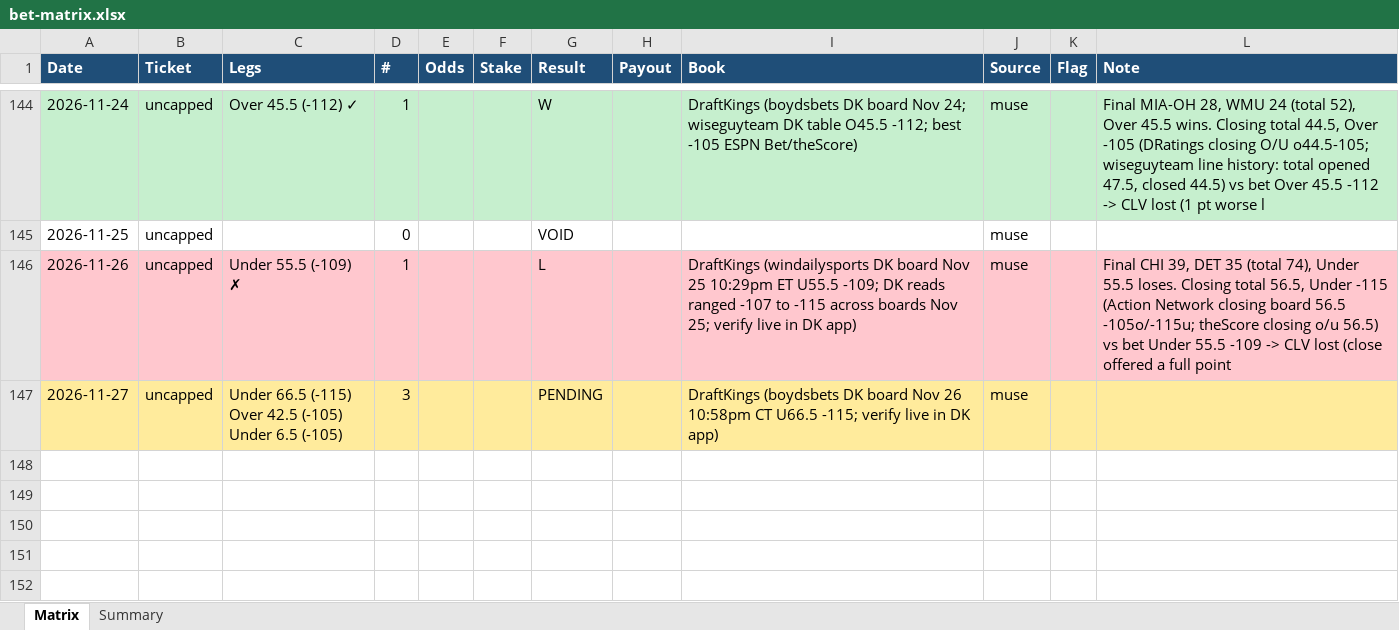
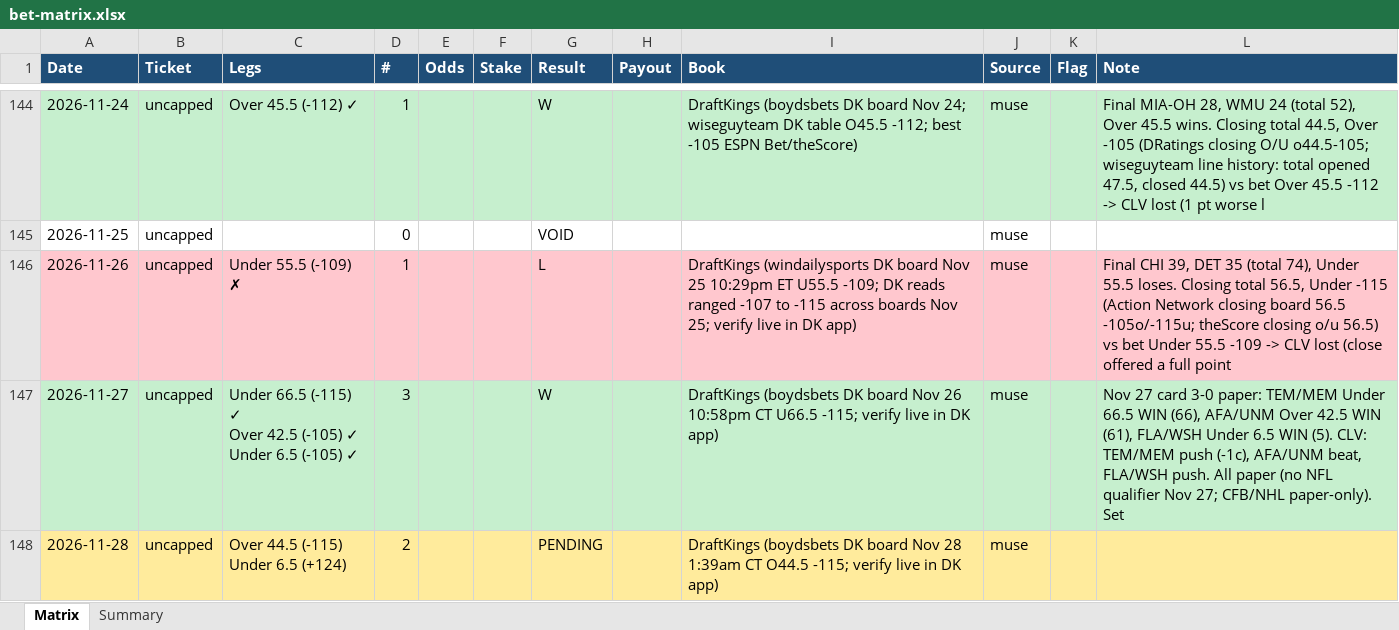
Before and after one commit to Svyable/muse-bets, an Excel workbook: data/bet-matrix.xlsx, sheet Matrix, drawn as a sheet; only a part is shown, gaps mark what is left out; values as stored, in another font and other column widths than the file's, no borders; ↵ is a line break in a cell; the diff names each change by its address in the sheet, - before the commit and + after, or states it on an @@ line.

Commit message:
Daily sync: 2026-11-28 (ledgers, dashboard data)

```diff
--- a/data/bet-matrix.xlsx (sheet Matrix)
+++ b/data/bet-matrix.xlsx (sheet Matrix)
-A147:L147 fill: #FFEB9C
+A147:L147 fill: #C6EFCE
-C147 (Legs): …66.5 (-115) ↵ Over 42.5 (-105) ↵ Under 6.5 (-105)
+C147 (Legs): …66.5 (-115) ✓ ↵ Over 42.5 (-105) ✓ ↵ Under 6.5 (-105) ✓
-G147 (Result): PENDING
+G147 (Result): W
-L147 (Note): (empty)
+L147 (Note): Nov 27 card 3-0 paper: TEM/MEM Under 66.5 WIN (66), AFA/UNM Over 42.5 WIN (61), FLA/WSH Under 6.5 WIN (5). CLV: TEM/MEM push (-1c), AFA/UNM beat, FLA/WSH push. All paper (no NFL qualifier Nov 27; CFB/NHL paper-only). Set
+row 148: 2026-11-28 | uncapped | Over 44.5 (-115) ↵ Under 6.5 (+124) | 2 |  |  | PENDING |  | DraftKings (boydsbets DK board Nov 28 1:39am CT O44.5 -115; verify live in DK app) | muse
```
Also changed, not shown: sheet Summary, 3 other files.
